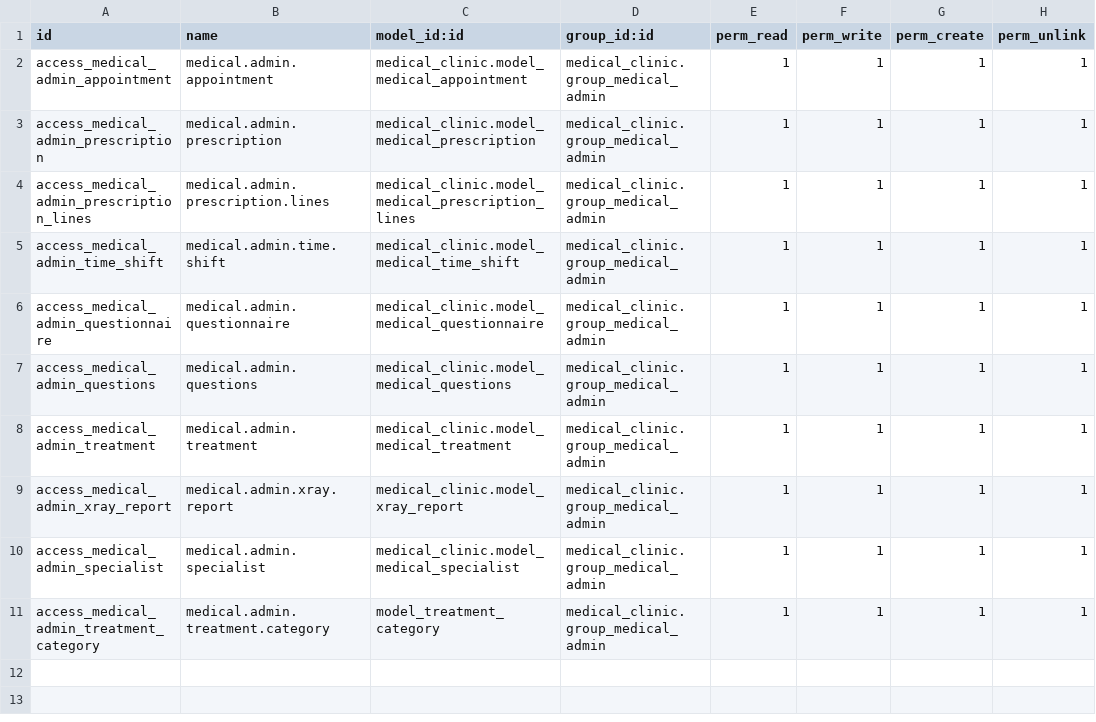
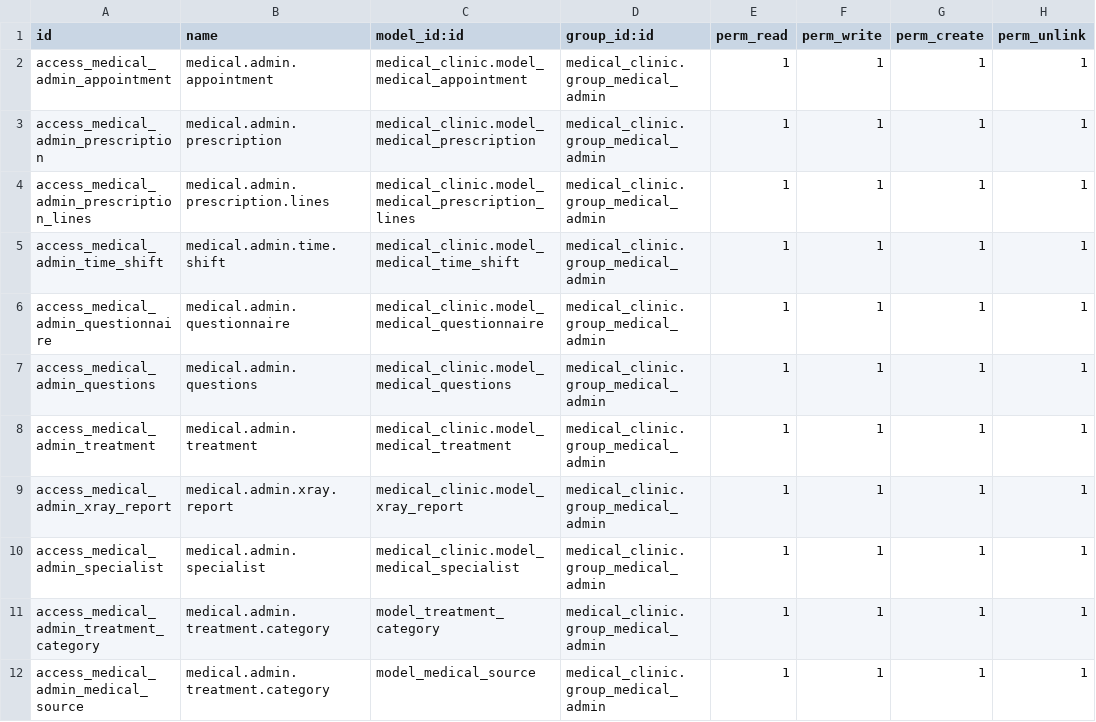
Before and after one commit to odoopopway/popwaycustomapps, a CSV file: medical_clinic/security/ir.model.access.csv, drawn as a sheet.

```diff
--- a/medical_clinic/security/ir.model.access.csv
+++ b/medical_clinic/security/ir.model.access.csv
@@ -11 +11,2 @@ access_medical_admin_specialist,medical.admin.specialist,medical_clinic.model_me
 access_medical_admin_treatment_category,medical.admin.treatment.category,model_treatment_category,medical_clinic.group_medical_admin,1,1,1,1
+access_medical_admin_medical_source,medical.admin.treatment.category,model_medical_source,medical_clinic.group_medical_admin,1,1,1,1
```
Also changed, not shown: 14 other files.
